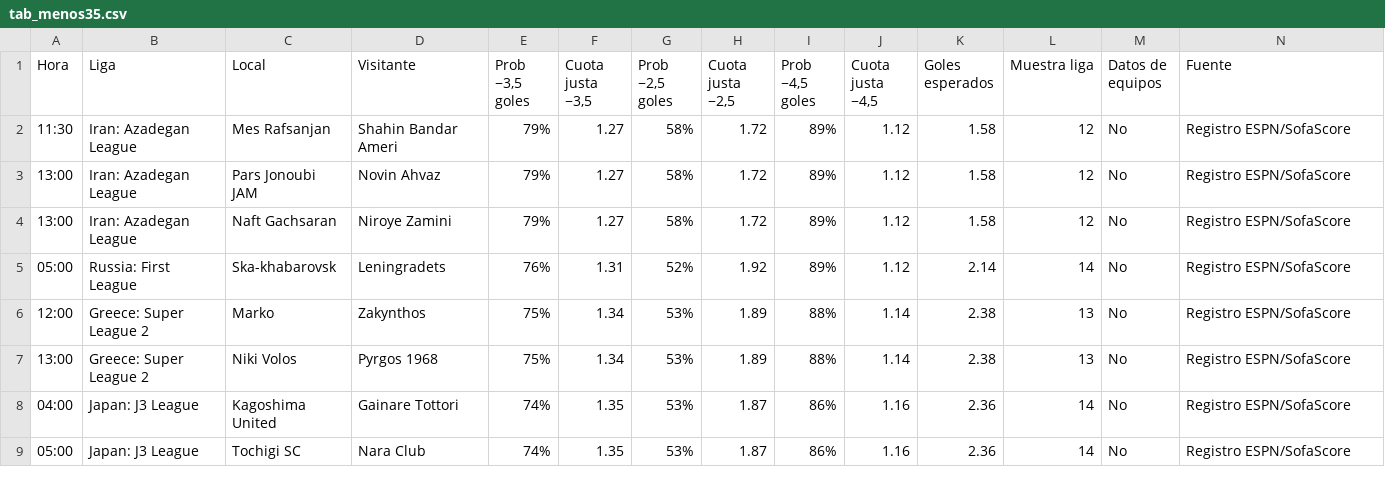
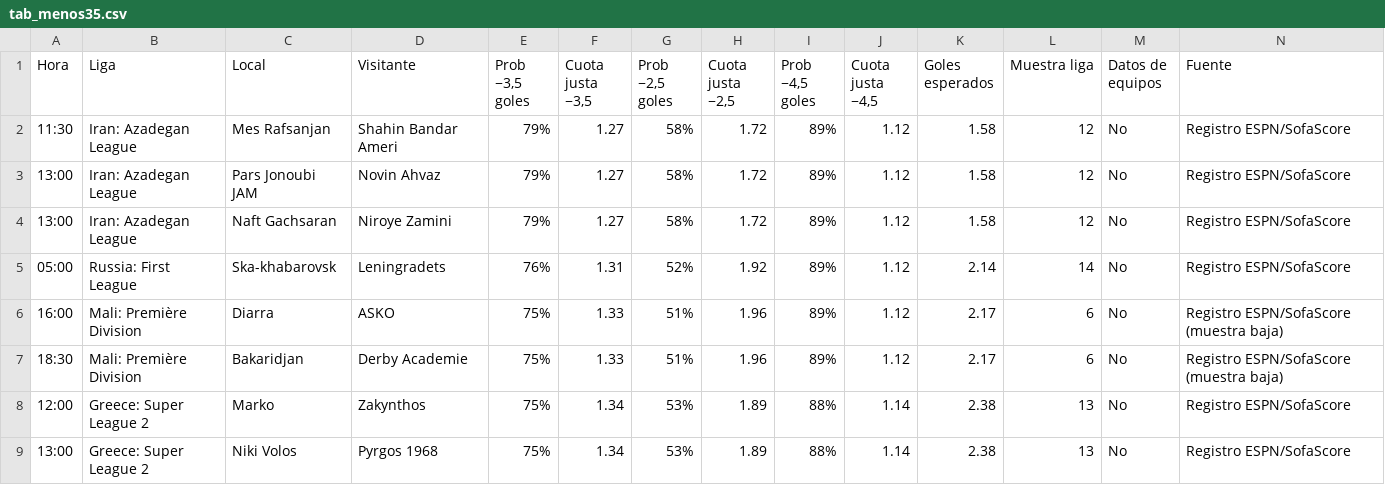
Before and after one commit to angelo4848/angelo-analytics, a CSV file: data/tab_menos35.csv, drawn as a sheet; only a part is shown; the shorter side is filled out with more unchanged rows; rows hold the shown columns only; the diff names each change by its address in the sheet, - before the commit and + after, or states it on an @@ line.

```diff
--- a/data/tab_menos35.csv
+++ b/data/tab_menos35.csv
+row 6: 16:00 | Mali: Première Division | Diarra | ASKO | 75% | 1.33 | 51% | 1.96 | 89% | 1.12 | 2.17 | 6 | No | Registro ESPN/SofaScore (muestra baja)
+row 7: 18:30 | Mali: Première Division | Bakaridjan | Derby Academie | 75% | 1.33 | 51% | 1.96 | 89% | 1.12 | 2.17 | 6 | No | Registro ESPN/SofaScore (muestra baja)
```
Also changed, not shown: app.csv, 2 other files.
